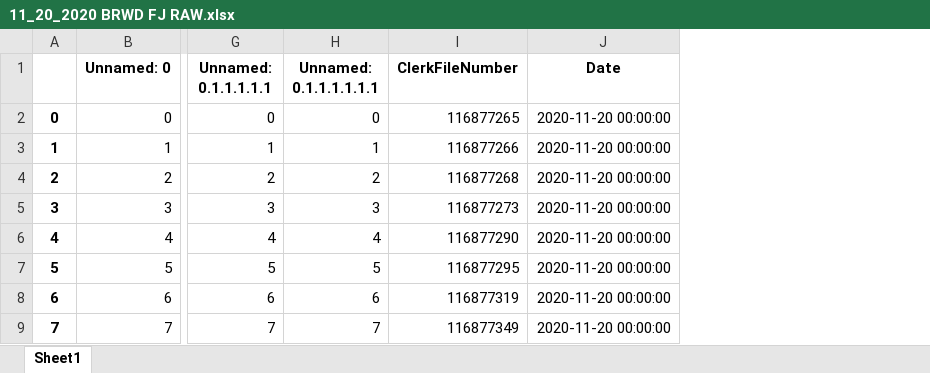
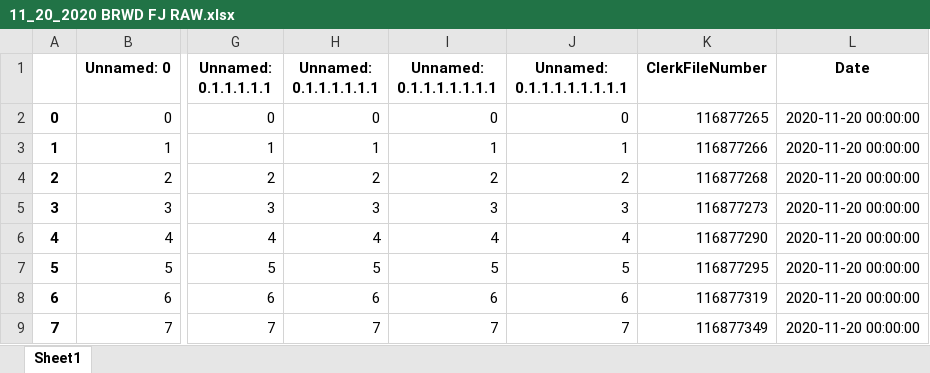
Before and after one commit to PythonDev777/Excel_Compare, an Excel workbook: 11_20_2020 BRWD FJ RAW.xlsx, sheet Sheet1, drawn as a sheet; only a part is shown, gaps mark what is left out; values as stored, in another font and other column widths than the file's, no borders; the diff names each change by its address in the sheet, - before the commit and + after, or states it on an @@ line.

```diff
--- a/11_20_2020 BRWD FJ RAW.xlsx (sheet Sheet1)
+++ b/11_20_2020 BRWD FJ RAW.xlsx (sheet Sheet1)
+column I (Unnamed: 0.1.1.1.1.1.1.1), rows 2-9: 0 | 1 | 2 | 3 | 4 | 5 | 6 | 7
+column J (Unnamed: 0.1.1.1.1.1.1.1.1), rows 2-9: 0 | 1 | 2 | 3 | 4 | 5 | 6 | 7
```
Also changed, not shown: 20 other files.
